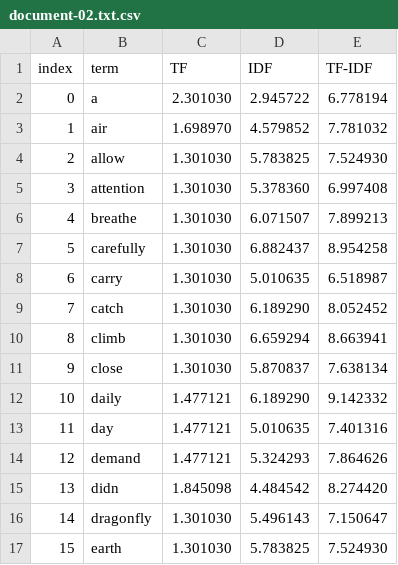
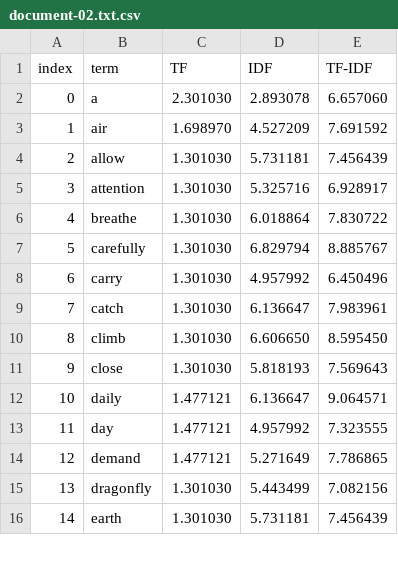
Before and after one commit to alu0101395661/GCO_MODELOS_BASADOS_CONTENIDO, a CSV file: output/per_document/document-02.txt.csv, drawn as a sheet; only a part is shown; removed rows and columns are numbered as before the commit, all else as after; the diff covers the shown part only; the diff names each change by its address in the sheet, - before the commit and + after, or states it on an @@ line.

```diff
--- a/output/per_document/document-02.txt.csv
+++ b/output/per_document/document-02.txt.csv
-D2 (IDF): 2.945722
+D2 (IDF): 2.893078
-E2 (TF-IDF): 6.778194
+E2 (TF-IDF): 6.657060
-D3 (IDF): 4.579852
+D3 (IDF): 4.527209
-E3 (TF-IDF): 7.781032
+E3 (TF-IDF): 7.691592
-D4 (IDF): 5.783825
+D4 (IDF): 5.731181
-E4 (TF-IDF): 7.524930
+E4 (TF-IDF): 7.456439
-D5 (IDF): 5.378360
+D5 (IDF): 5.325716
-E5 (TF-IDF): 6.997408
+E5 (TF-IDF): 6.928917
-D6 (IDF): 6.071507
+D6 (IDF): 6.018864
-E6 (TF-IDF): 7.899213
+E6 (TF-IDF): 7.830722
-D7 (IDF): 6.882437
+D7 (IDF): 6.829794
-E7 (TF-IDF): 8.954258
+E7 (TF-IDF): 8.885767
-D8 (IDF): 5.010635
+D8 (IDF): 4.957992
-E8 (TF-IDF): 6.518987
+E8 (TF-IDF): 6.450496
-D9 (IDF): 6.189290
+D9 (IDF): 6.136647
-E9 (TF-IDF): 8.052452
+E9 (TF-IDF): 7.983961
-D10 (IDF): 6.659294
+D10 (IDF): 6.606650
-E10 (TF-IDF): 8.663941
+E10 (TF-IDF): 8.595450
-D11 (IDF): 5.870837
+D11 (IDF): 5.818193
-E11 (TF-IDF): 7.638134
+E11 (TF-IDF): 7.569643
-D12 (IDF): 6.189290
+D12 (IDF): 6.136647
-E12 (TF-IDF): 9.142332
+E12 (TF-IDF): 9.064571
-D13 (IDF): 5.010635
+D13 (IDF): 4.957992
-E13 (TF-IDF): 7.401316
+E13 (TF-IDF): 7.323555
-D14 (IDF): 5.324293
+D14 (IDF): 5.271649
-E14 (TF-IDF): 7.864626
+E14 (TF-IDF): 7.786865
-row 15: 13 | didn | 1.845098 | 4.484542 | 8.274420
@@ column A (index) renumbered from row 15 down @@
-D15 (IDF): 5.496143
+D15 (IDF): 5.443499
-E15 (TF-IDF): 7.150647
+E15 (TF-IDF): 7.082156
-D16 (IDF): 5.783825
+D16 (IDF): 5.731181
-E16 (TF-IDF): 7.524930
+E16 (TF-IDF): 7.456439
```
Also changed, not shown: 2 removed rows and 121 edited cells elsewhere in this file, output/per_document/document-01.txt.csv, output/per_document/document-04.txt.csv, 10 other files.
